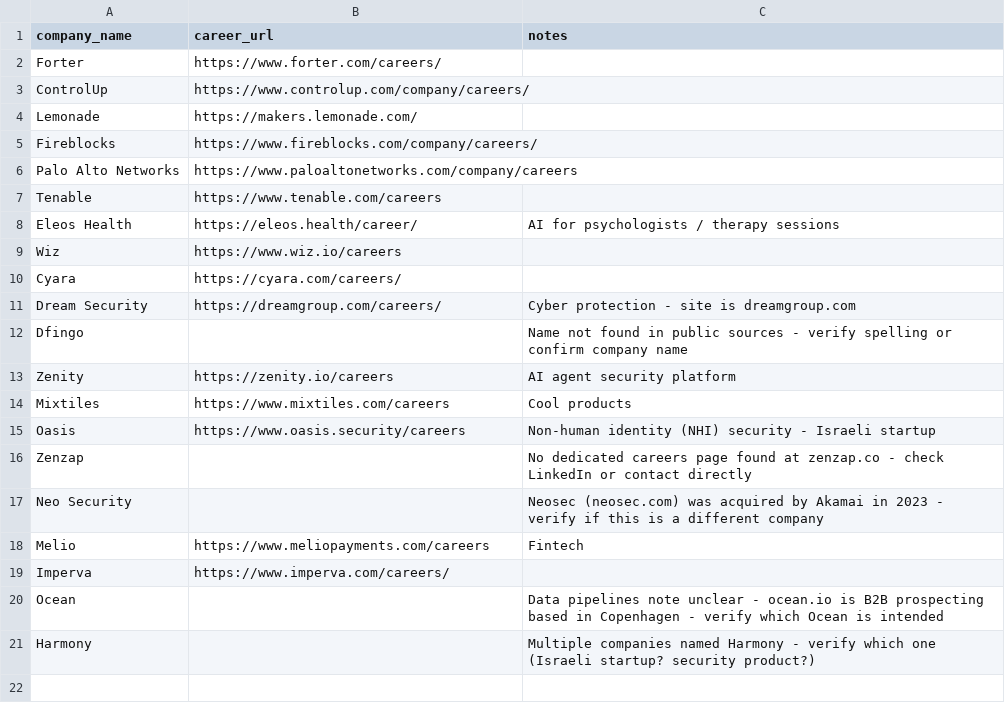
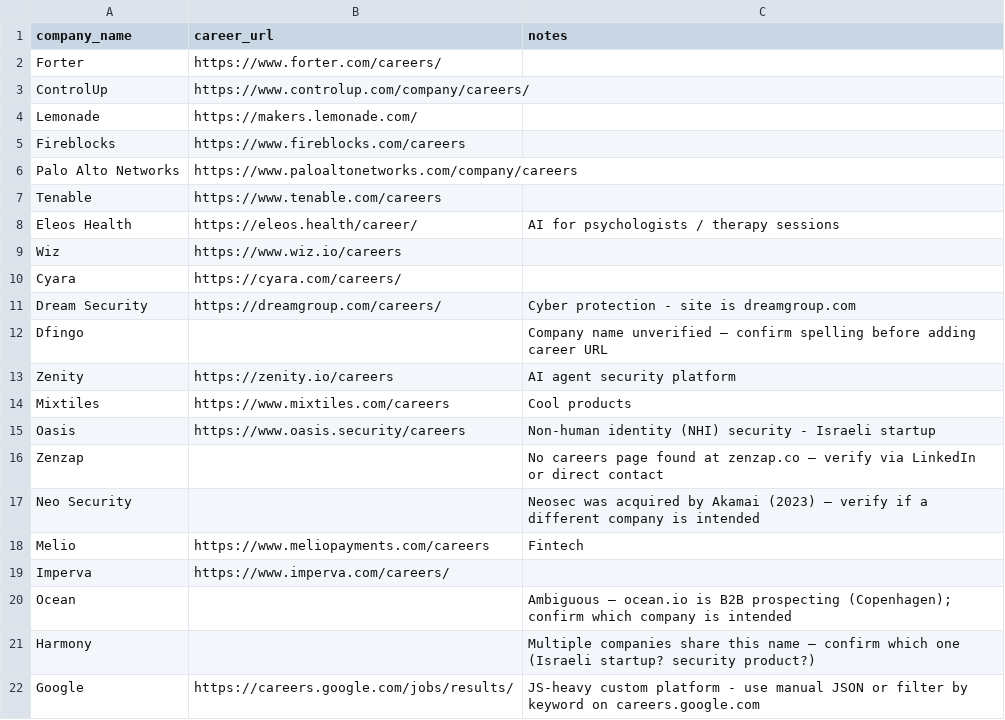
Before and after one commit to tzah1/job-radar-claude, a CSV file: config/target_companies.csv, drawn as a sheet.

```diff
--- a/config/target_companies.csv
+++ b/config/target_companies.csv
@@ -4,3 +4,3 @@ ControlUp,https://www.controlup.com/company/careers/,
 Lemonade,https://makers.lemonade.com/,
-Fireblocks,https://www.fireblocks.com/company/careers/,
+Fireblocks,https://www.fireblocks.com/careers,
 Palo Alto Networks,https://www.paloaltonetworks.com/company/careers,
@@ -11,3 +11,3 @@ Cyara,https://cyara.com/careers/,
 Dream Security,https://dreamgroup.com/careers/,Cyber protection - site is dreamgroup.com
-Dfingo,,Name not found in public sources - verify spelling or confirm company name
+Dfingo,,Company name unverified — confirm spelling before adding career URL
 Zenity,https://zenity.io/careers,AI agent security platform
@@ -15,7 +15,8 @@ Mixtiles,https://www.mixtiles.com/careers,Cool products
 Oasis,https://www.oasis.security/careers,Non-human identity (NHI) security - Israeli startup
-Zenzap,,No dedicated careers page found at zenzap.co - check LinkedIn or contact directly
-Neo Security,,Neosec (neosec.com) was acquired by Akamai in 2023 - verify if this is a different company
+Zenzap,,No careers page found at zenzap.co — verify via LinkedIn or direct contact
+Neo Security,,Neosec was acquired by Akamai (2023) — verify if a different company is intended
 Melio,https://www.meliopayments.com/careers,Fintech
 Imperva,https://www.imperva.com/careers/,
-Ocean,,Data pipelines note unclear - ocean.io is B2B prospecting based in Copenhagen - verify which Ocean is intended
-Harmony,,Multiple companies named Harmony - verify which one (Israeli startup? security product?)
+Ocean,,Ambiguous — ocean.io is B2B prospecting (Copenhagen); confirm which company is intended
+Harmony,,Multiple companies share this name — confirm which one (Israeli startup? security product?)
+Google,https://careers.google.com/jobs/results/,JS-heavy custom platform - use manual JSON or filter by keyword on careers.google.com
```
Also changed, not shown: 8 other files.
